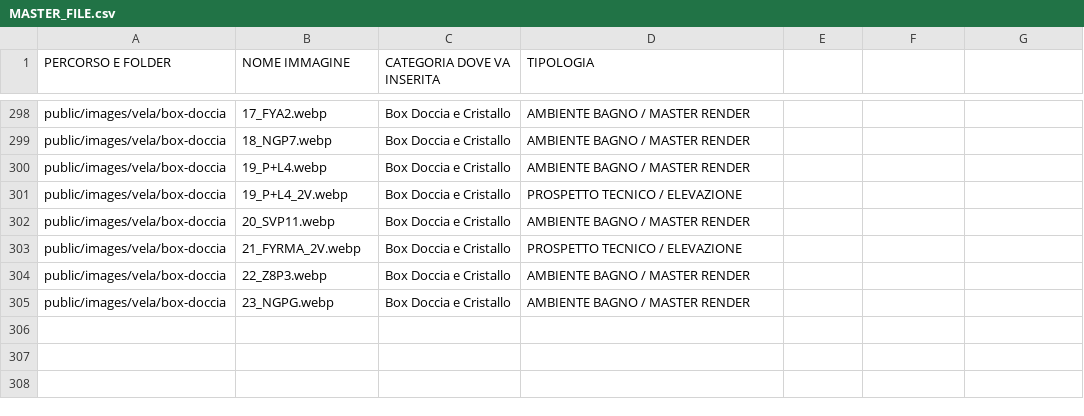
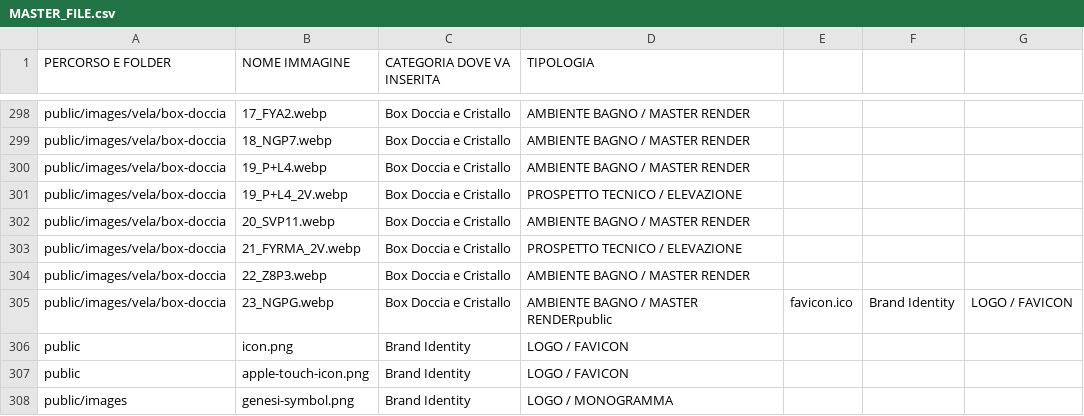
Before and after one commit to cesarenegro/genesiPROfrontend, a CSV file: src/data/MASTER_FILE.csv, drawn as a sheet; only a part is shown, gaps mark what is left out.

Commit message:
feat(trade): add 3x3 reserved area catalogue grid with 50% opacity Genesi brand palette, VELA Coming Soon placeholders, favicon, and VELA Under Development gate

```diff
--- a/src/data/MASTER_FILE.csv
+++ b/src/data/MASTER_FILE.csv
@@ -304,2 +304,5 @@ public/images/vela/box-doccia;21_FYRMA_2V.webp;Box Doccia e Cristallo;PROSPETTO
 public/images/vela/box-doccia;22_Z8P3.webp;Box Doccia e Cristallo;AMBIENTE BAGNO / MASTER RENDER
-public/images/vela/box-doccia;23_NGPG.webp;Box Doccia e Cristallo;AMBIENTE BAGNO / MASTER RENDER
+public/images/vela/box-doccia;23_NGPG.webp;Box Doccia e Cristallo;AMBIENTE BAGNO / MASTER RENDERpublic;favicon.ico;Brand Identity;LOGO / FAVICON
+public;icon.png;Brand Identity;LOGO / FAVICON
+public;apple-touch-icon.png;Brand Identity;LOGO / FAVICON
+public/images;genesi-symbol.png;Brand Identity;LOGO / MONOGRAMMA
```
Also changed, not shown: 23 other files.
